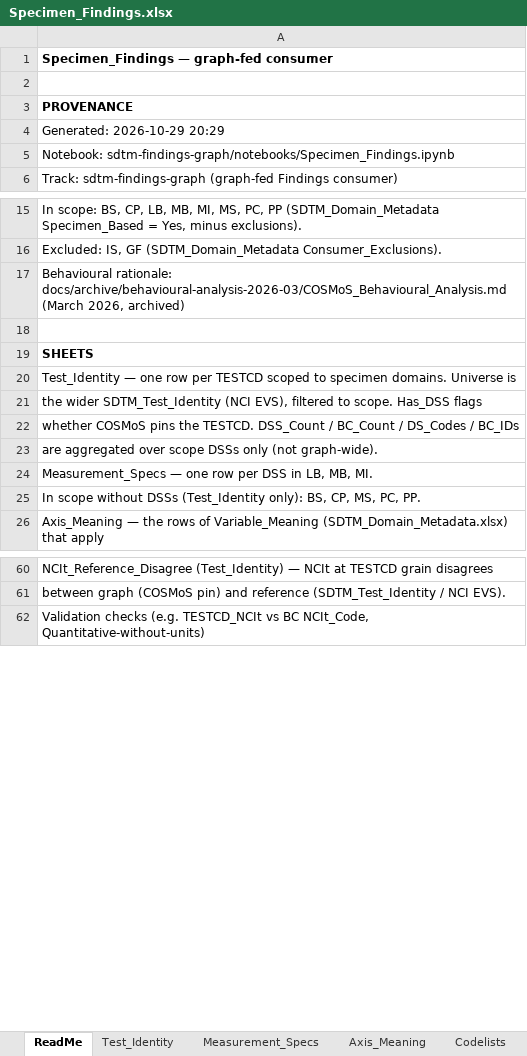
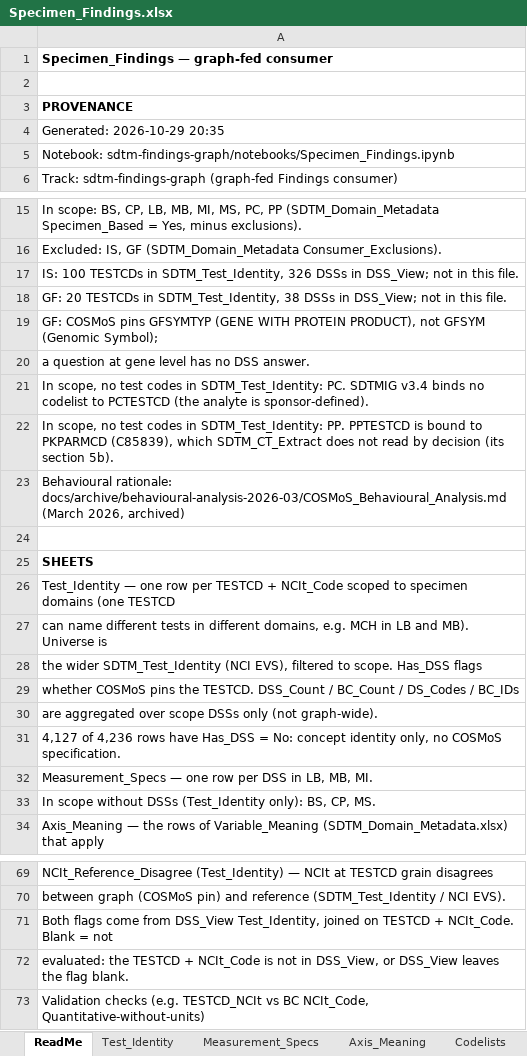
Before and after one commit to kerfors/cdisc-for-ai, an Excel workbook: sdtm-findings-graph/machine_actionable/Specimen_Findings.xlsx, sheet ReadMe, drawn as a sheet; only a part is shown, gaps mark what is left out; values as stored, in another font and other column widths than the file's, no borders; addresses are those after the commit; the diff covers the shown part only; the diff names each change by its address in the sheet, - before the commit and + after, or states it on an @@ line.

```diff
--- a/sdtm-findings-graph/machine_actionable/Specimen_Findings.xlsx (sheet ReadMe)
+++ b/sdtm-findings-graph/machine_actionable/Specimen_Findings.xlsx (sheet ReadMe)
-A4: Generated: 2026-10-29 20:29
+A4: Generated: 2026-10-29 20:35
+row 17: IS: 100 TESTCDs in SDTM_Test_Identity, 326 DSSs in DSS_View; not in this file.
+row 18: GF: 20 TESTCDs in SDTM_Test_Identity, 38 DSSs in DSS_View; not in this file.
+row 19: GF: COSMoS pins GFSYMTYP (GENE WITH PROTEIN PRODUCT), not GFSYM (Genomic Symbol);
+row 20: a question at gene level has no DSS answer.
+row 21: In scope, no test codes in SDTM_Test_Identity: PC. SDTMIG v3.4 binds no codelist to PCTESTCD (the analyte is sponsor-defined).
+row 22: In scope, no test codes in SDTM_Test_Identity: PP. PPTESTCD is bound to PKPARMCD (C85839), which SDTM_CT_Extract does not read by decision (its section 5b).
-A26: …per TESTCD scoped to specimen domains. Universe is
+A26: …per TESTCD + NCIt_Code scoped to specimen domains (one TESTCD
+row 27: can name different tests in different domains, e.g. MCH in LB and MB). Universe is
+row 31: 4,127 of 4,236 rows have Has_DSS = No: concept identity only, no COSMoS specification.
-A33: …BS, CP, MS, PC, PP.
+A33: …BS, CP, MS.
+row 71: Both flags come from DSS_View Test_Identity, joined on TESTCD + NCIt_Code. Blank = not
+row 72: evaluated: the TESTCD + NCIt_Code is not in DSS_View, or DSS_View leaves the flag blank.
```
Also changed, not shown: 1 added row elsewhere in this sheet, sdtm-findings-graph/machine_actionable/Measurement_Findings.xlsx, sdtm-test-codes/machine_actionable/SDTM_Test_Identity.xlsx, 5 other files.
